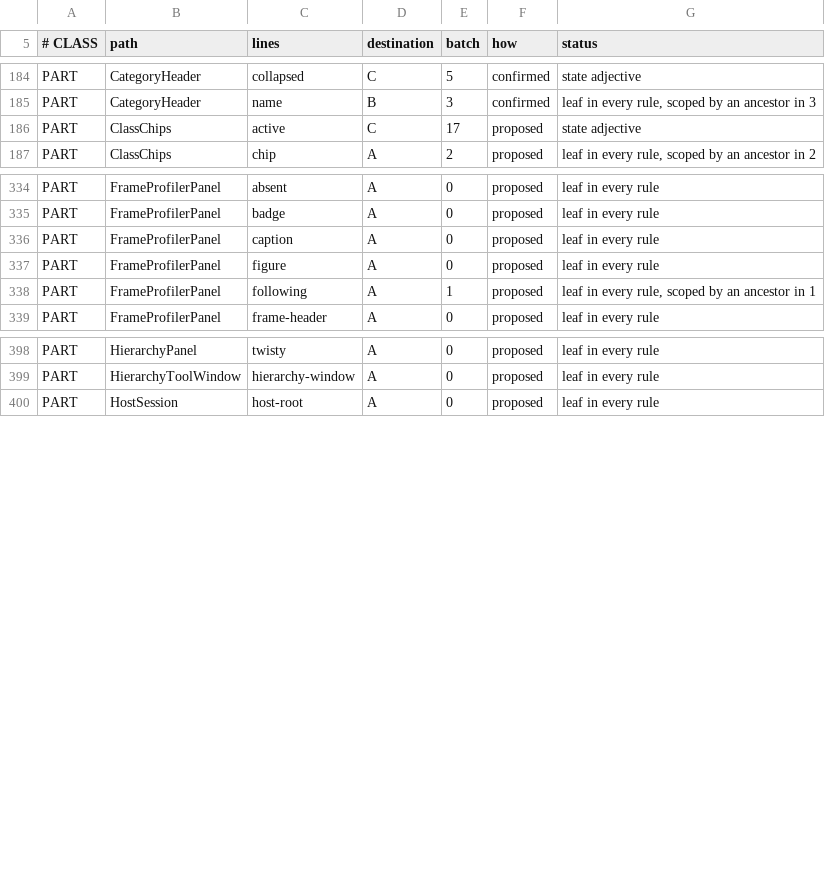
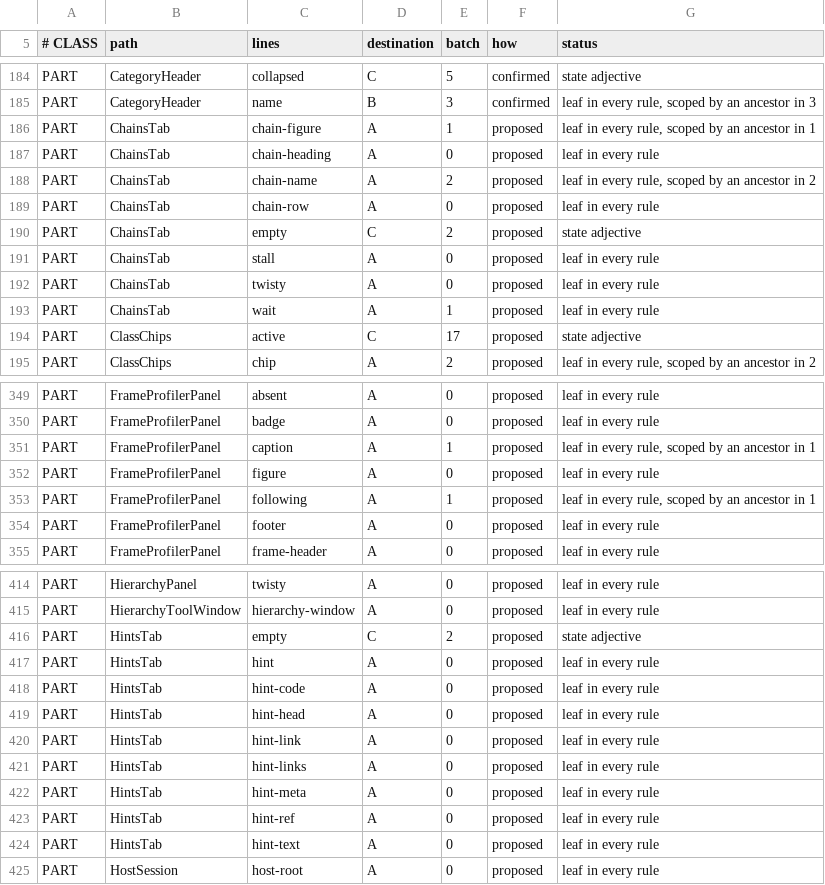
Before and after one commit to CrystalGraphics/CrystalGUI, a TSV file: tools/port/port-ledger.tsv, drawn as a sheet; only a part is shown, gaps mark what is left out; the diff covers the shown part only.

Commit message:
Frame window V6 and the rest before phase 3: Hints, Compare, Chains, profiler.open
Hints lists every UiHints rule that fired, each linking to its zone or
counter; the rules now cover first-run, GPU-bound and blocked-on-worker
frames. Compare pins two selections and shows each zone's time per
frame. Chains shows spans with where they waited. The window records
its own work on trace.viewer, hidden and said so in a footer with the
tracing cost. F9 is profiler.open, the readout's sparkline opens a
frame, and FrameProfilerExtension docks the panel in a workbench.
Opening a closed profiler activates it: raise left it hidden.

```diff
--- a/tools/port/port-ledger.tsv
+++ b/tools/port/port-ledger.tsv
@@ -185,2 +185,10 @@ PART	CategoryHeader	collapsed	C	5	confirmed	state adjective
 PART	CategoryHeader	name	B	3	confirmed	leaf in every rule, scoped by an ancestor in 3
+PART	ChainsTab	chain-figure	A	1	proposed	leaf in every rule, scoped by an ancestor in 1
+PART	ChainsTab	chain-heading	A	0	proposed	leaf in every rule
+PART	ChainsTab	chain-name	A	2	proposed	leaf in every rule, scoped by an ancestor in 2
+PART	ChainsTab	chain-row	A	0	proposed	leaf in every rule
+PART	ChainsTab	empty	C	2	proposed	state adjective
+PART	ChainsTab	stall	A	0	proposed	leaf in every rule
+PART	ChainsTab	twisty	A	0	proposed	leaf in every rule
+PART	ChainsTab	wait	A	1	proposed	leaf in every rule
 PART	ClassChips	active	C	17	proposed	state adjective
@@ -335,5 +350,6 @@ PART	FrameProfilerPanel	absent	A	0	proposed	leaf in every rule
 PART	FrameProfilerPanel	badge	A	0	proposed	leaf in every rule
-PART	FrameProfilerPanel	caption	A	0	proposed	leaf in every rule
+PART	FrameProfilerPanel	caption	A	1	proposed	leaf in every rule, scoped by an ancestor in 1
 PART	FrameProfilerPanel	figure	A	0	proposed	leaf in every rule
 PART	FrameProfilerPanel	following	A	1	proposed	leaf in every rule, scoped by an ancestor in 1
+PART	FrameProfilerPanel	footer	A	0	proposed	leaf in every rule
 PART	FrameProfilerPanel	frame-header	A	0	proposed	leaf in every rule
@@ -399,2 +415,11 @@ PART	HierarchyPanel	twisty	A	0	proposed	leaf in every rule
 PART	HierarchyToolWindow	hierarchy-window	A	0	proposed	leaf in every rule
+PART	HintsTab	empty	C	2	proposed	state adjective
+PART	HintsTab	hint	A	0	proposed	leaf in every rule
+PART	HintsTab	hint-code	A	0	proposed	leaf in every rule
+PART	HintsTab	hint-head	A	0	proposed	leaf in every rule
+PART	HintsTab	hint-link	A	0	proposed	leaf in every rule
+PART	HintsTab	hint-links	A	0	proposed	leaf in every rule
+PART	HintsTab	hint-meta	A	0	proposed	leaf in every rule
+PART	HintsTab	hint-ref	A	0	proposed	leaf in every rule
+PART	HintsTab	hint-text	A	0	proposed	leaf in every rule
 PART	HostSession	host-root	A	0	proposed	leaf in every rule
```
Also changed, not shown: 7 added rows elsewhere in this file, 19 other files.
